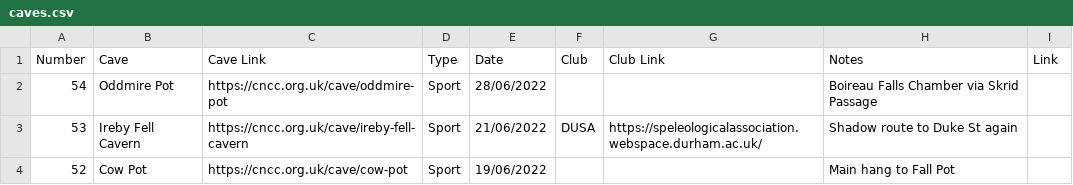
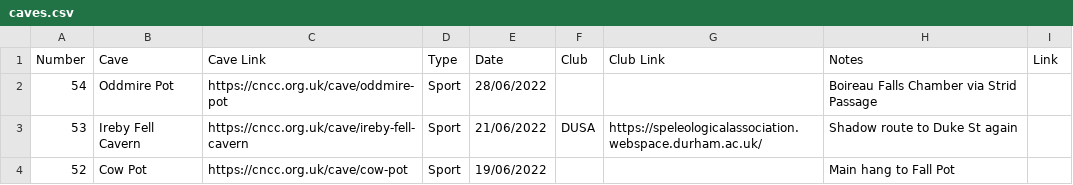
Before and after one commit to anorthall/northall.me.uk, a CSV file: www/_data/caves.csv, drawn as a sheet; only a part is shown.

Commit message:
Fix typo

```diff
--- a/www/_data/caves.csv
+++ b/www/_data/caves.csv
@@ -1,3 +1,3 @@
 Number,Cave,Cave Link,Type,Date,Club,Club Link,Notes,Link
-54,Oddmire Pot,https://cncc.org.uk/cave/oddmire-pot,Sport,28/06/2022,,,Boireau Falls Chamber via Skrid Passage,
+54,Oddmire Pot,https://cncc.org.uk/cave/oddmire-pot,Sport,28/06/2022,,,Boireau Falls Chamber via Strid Passage,
 53,Ireby Fell Cavern,https://cncc.org.uk/cave/ireby-fell-cavern,Sport,21/06/2022,DUSA,https://speleologicalassociation.webspace.durham.ac.uk/,Shadow route to Duke St again,
```
